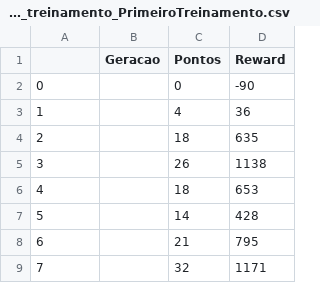
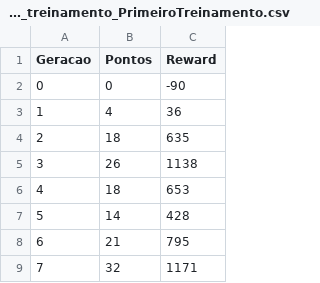
Before and after one commit to LeoPedroza98/SnakeGameIA, a CSV file: resultados/deepq_base_treinamento_PrimeiroTreinamento.csv, drawn as a sheet; only a part is shown; the diff names each change by its address in the sheet, - before the commit and + after, or states it on an @@ line.

Commit message:
Correção csv

```diff
--- a/resultados/deepq_base_treinamento_PrimeiroTreinamento.csv
+++ b/resultados/deepq_base_treinamento_PrimeiroTreinamento.csv
-column B (Geracao), empty
-A1: (empty)
+A1: Geracao
```
